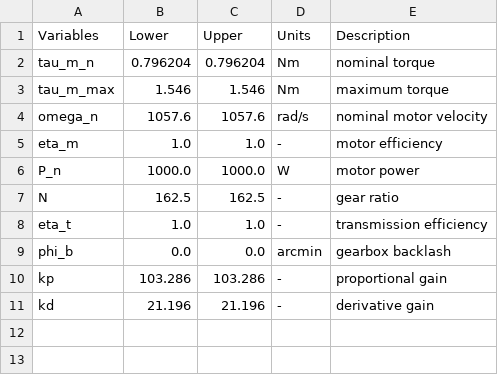
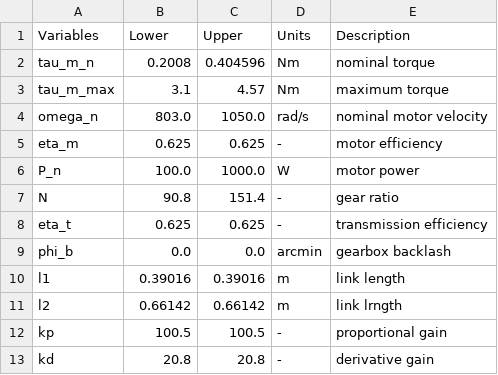
Before and after one commit to akhilsathuluri/x-ray-toolbox, a CSV file: problems/DSL4RAS/output/dv_solution_space.csv, drawn as a sheet.

```diff
--- a/problems/DSL4RAS/output/dv_solution_space.csv
+++ b/problems/DSL4RAS/output/dv_solution_space.csv
@@ -1,11 +1,13 @@
 Variables,Lower,Upper,Units,Description
-tau_m_n,0.796204,0.796204,Nm,nominal torque
-tau_m_max,1.546,1.546,Nm,maximum torque
-omega_n,1057.6,1057.6,rad/s,nominal motor velocity
-eta_m,1.0,1.0,-,motor efficiency
-P_n,1000.0,1000.0,W,motor power
-N,162.5,162.5,-,gear ratio
-eta_t,1.0,1.0,-,transmission efficiency
+tau_m_n,0.2008,0.404596,Nm,nominal torque
+tau_m_max,3.1,4.57,Nm,maximum torque
+omega_n,803.0,1050.0,rad/s,nominal motor velocity
+eta_m,0.625,0.625,-,motor efficiency
+P_n,100.0,1000.0,W,motor power
+N,90.8,151.4,-,gear ratio
+eta_t,0.625,0.625,-,transmission efficiency
 phi_b,0.0,0.0,arcmin,gearbox backlash
-kp,103.286,103.286,-,proportional gain
-kd,21.196,21.196,-,derivative gain
+l1,0.39016,0.39016,m,link length
+l2,0.66142,0.66142,m,link lrngth
+kp,100.5,100.5,-,proportional gain
+kd,20.8,20.8,-,derivative gain
```
Also changed, not shown: problems/DSL4RAS/input/dv_space.csv, 10 other files.
